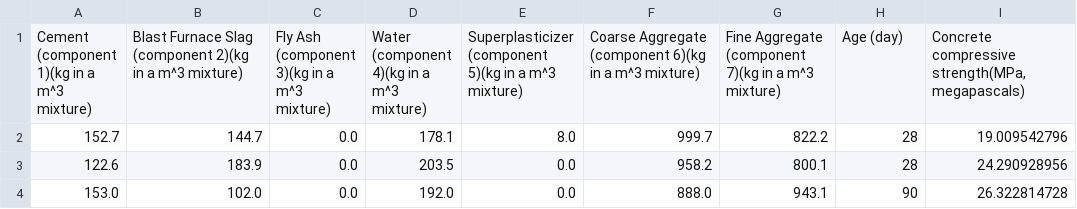
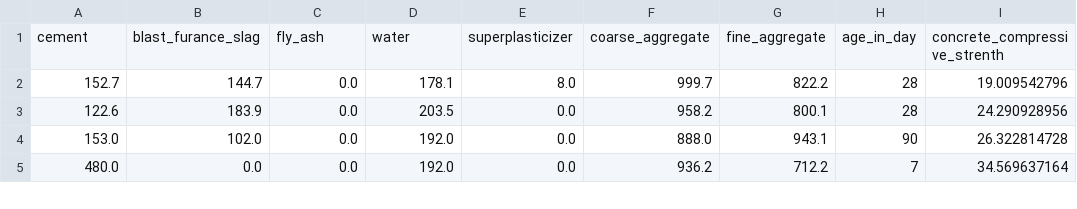
Before and after one commit to arpitkanani/Cement-Strengthen-prediction-, a CSV file: artifacts/test.csv, drawn as a sheet; only a part is shown; the shorter side is filled out with more unchanged rows.

```diff
--- a/artifacts/test.csv
+++ b/artifacts/test.csv
@@ -1,2 +1,2 @@
-Cement (component 1)(kg in a m^3 mixture),Blast Furnace Slag (component 2)(kg in a m^3 mixture),Fly Ash (component 3)(kg in a m^3 mixture),Water  (component 4)(kg in a m^3 mixture),Superplasticizer (component 5)(kg in a m^3 mixture),Coarse Aggregate  (component 6)(kg in a m^3 mixture),Fine Aggregate (component 7)(kg in a m^3 mixture),Age (day),"Concrete compressive strength(MPa, megapascals) "
+cement,blast_furance_slag,fly_ash,water,superplasticizer,coarse_aggregate,fine_aggregate,age_in_day,concrete_compressive_strenth
 152.7,144.7,0.0,178.1,8.0,999.7,822.2,28,19.009542796
```
Also changed, not shown: artifacts/train.csv, catboost_info/time_left.tsv, 15 other files.
